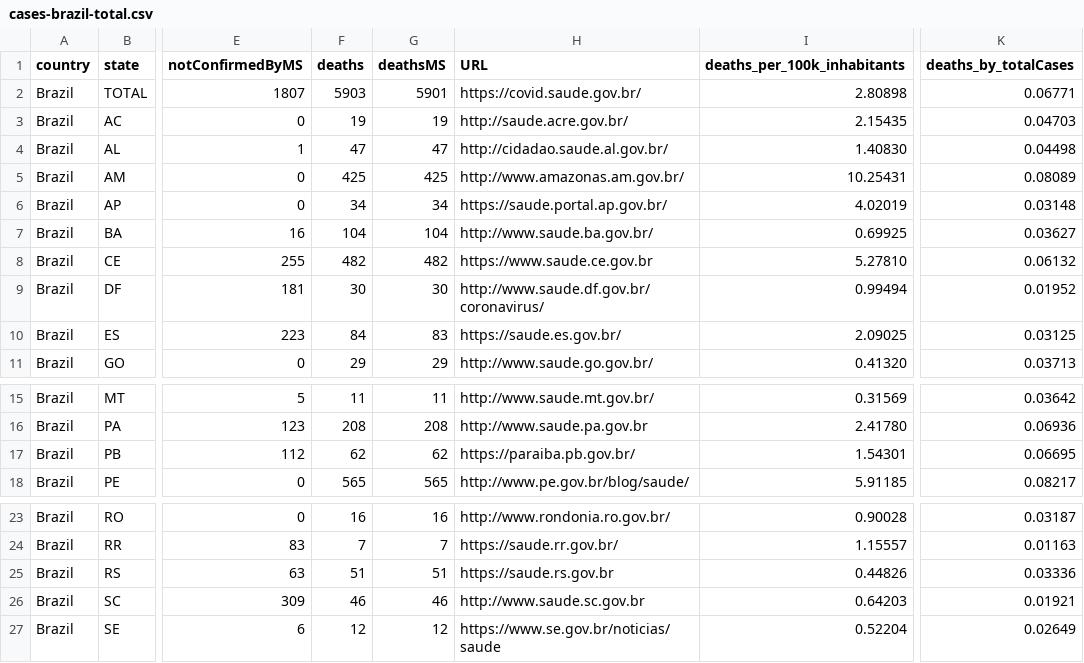
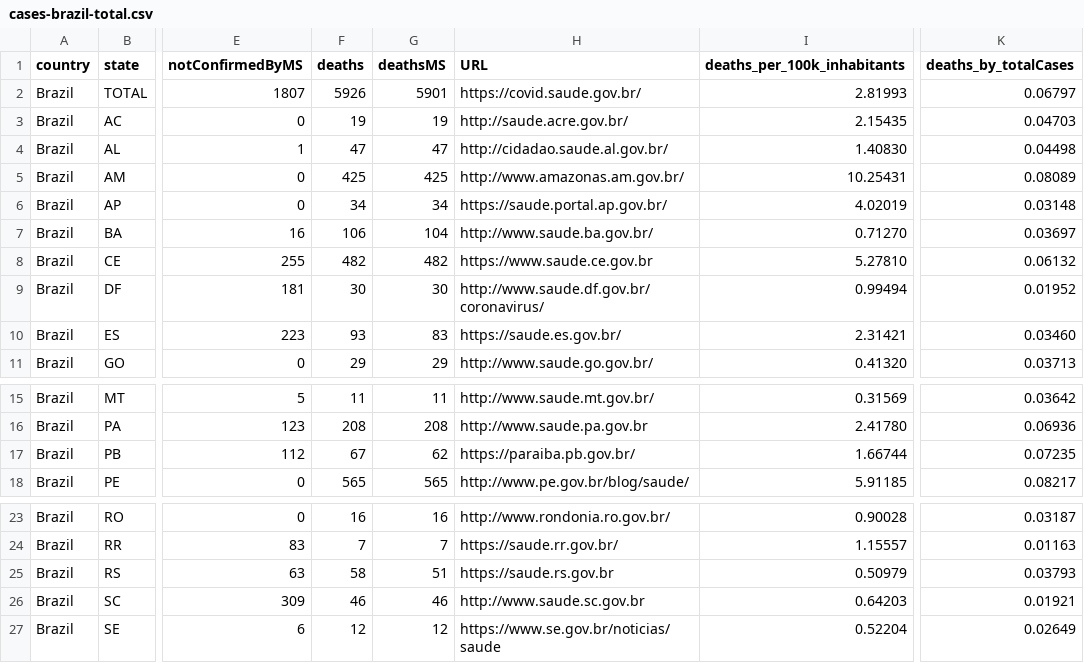
Before and after one commit to vdilego/covid19br, a CSV file: cases-brazil-total.csv, drawn as a sheet; only a part is shown, gaps mark what is left out; the diff names each change by its address in the sheet, - before the commit and + after, or states it on an @@ line.

```diff
--- a/cases-brazil-total.csv
+++ b/cases-brazil-total.csv
-F2 (deaths): 5903
+F2 (deaths): 5926
-I2 (deaths_per_100k_inhabitants): 2.80898
+I2 (deaths_per_100k_inhabitants): 2.81993
-K2 (deaths_by_totalCases): 0.06771
+K2 (deaths_by_totalCases): 0.06797
-F7 (deaths): 104
+F7 (deaths): 106
-I7 (deaths_per_100k_inhabitants): 0.69925
+I7 (deaths_per_100k_inhabitants): 0.71270
-K7 (deaths_by_totalCases): 0.03627
+K7 (deaths_by_totalCases): 0.03697
-F10 (deaths): 84
+F10 (deaths): 93
-I10 (deaths_per_100k_inhabitants): 2.09025
+I10 (deaths_per_100k_inhabitants): 2.31421
-K10 (deaths_by_totalCases): 0.03125
+K10 (deaths_by_totalCases): 0.03460
-F17 (deaths): 62
+F17 (deaths): 67
-I17 (deaths_per_100k_inhabitants): 1.54301
+I17 (deaths_per_100k_inhabitants): 1.66744
-K17 (deaths_by_totalCases): 0.06695
+K17 (deaths_by_totalCases): 0.07235
-F25 (deaths): 51
+F25 (deaths): 58
-I25 (deaths_per_100k_inhabitants): 0.44826
+I25 (deaths_per_100k_inhabitants): 0.50979
-K25 (deaths_by_totalCases): 0.03336
+K25 (deaths_by_totalCases): 0.03793
```
Also changed, not shown: cases-brazil-cities.csv, cases-brazil-states.csv, 5 other files.
